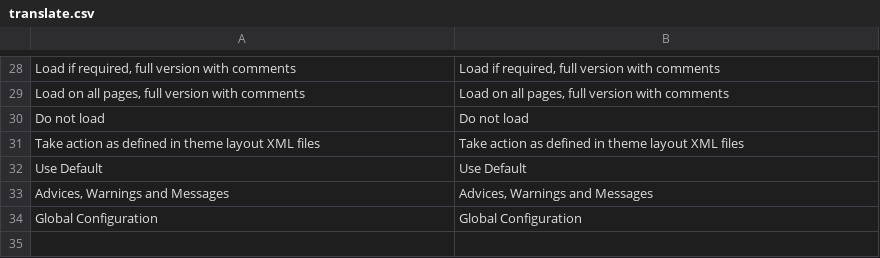
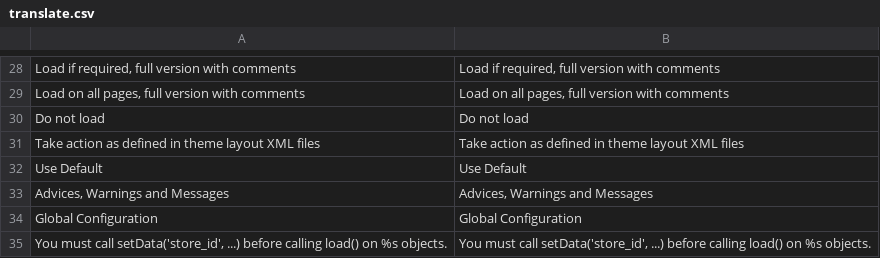
Before and after one commit to osmianski/manadev-magento, a CSV file: extensions/Mana/Core/translate.csv, drawn as a sheet; only a part is shown, gaps mark what is left out; the diff names each change by its address in the sheet, - before the commit and + after, or states it on an @@ line.

```diff
--- a/extensions/Mana/Core/translate.csv
+++ b/extensions/Mana/Core/translate.csv
+row 35: You must call setData('store_id', ...) before calling load() on %s objects. | You must call setData('store_id', ...) before calling load() on %s objects.
```
Also changed, not shown: extensions/Mana/AttributePage/translate.csv, 6 other files.
